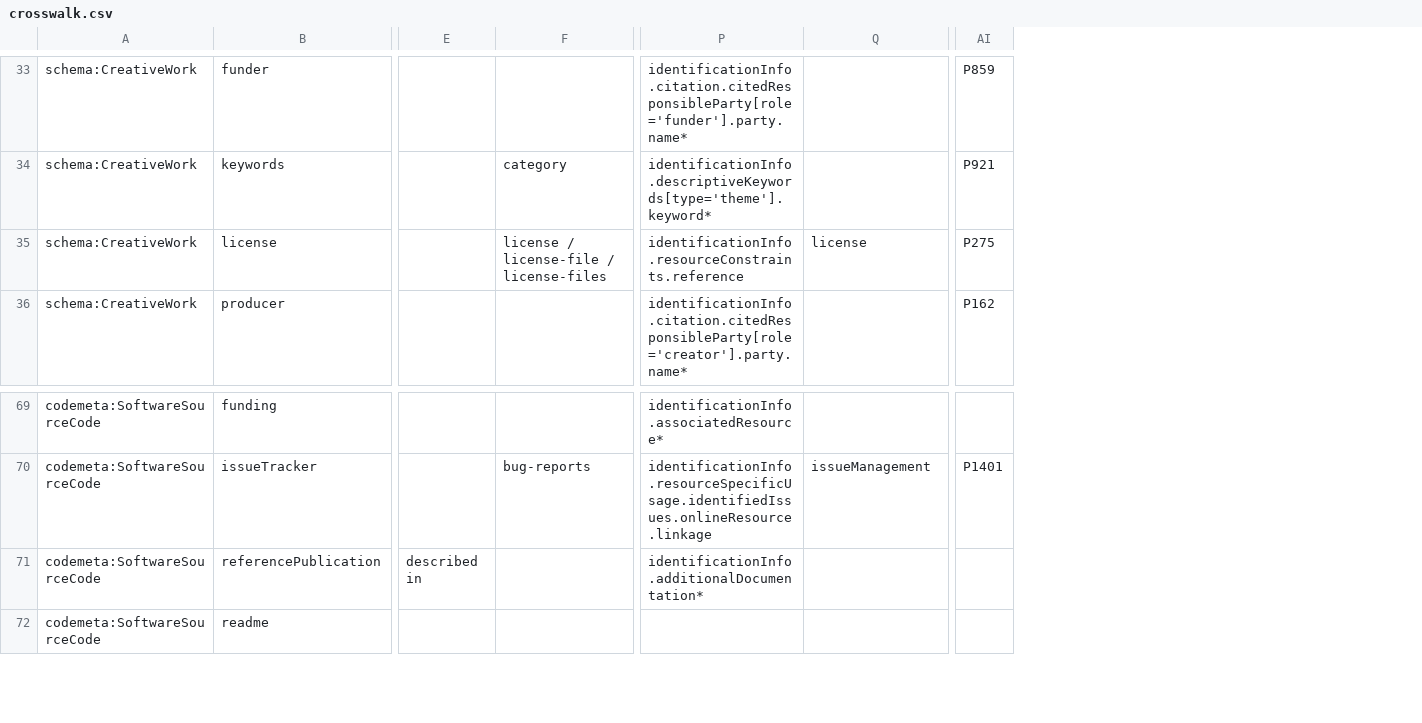
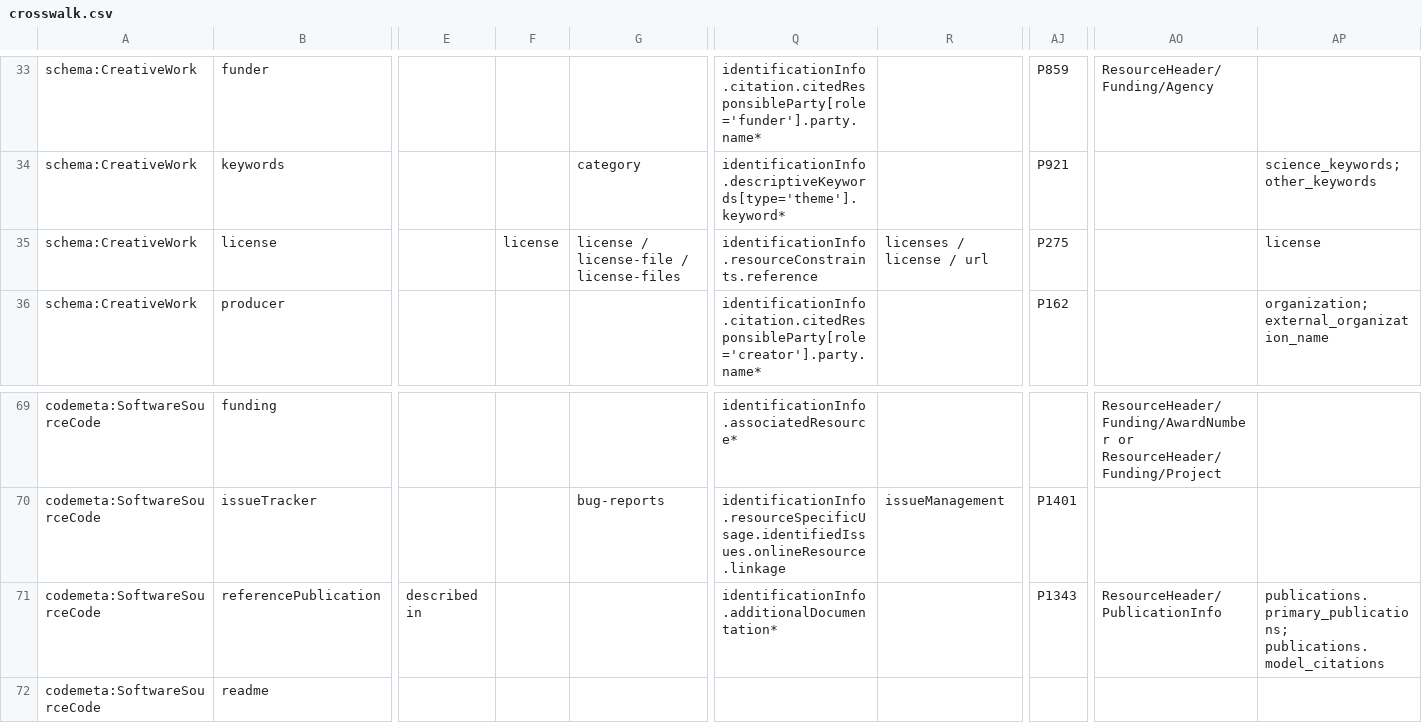
Before and after one commit to codemeta/codemeta, a CSV file: crosswalk.csv, drawn as a sheet; only a part is shown, gaps mark what is left out; addresses are those after the commit; the diff covers the shown part only; the diff names each change by its address in the sheet, - before the commit and + after, or states it on an @@ line.

```diff
--- a/crosswalk.csv
+++ b/crosswalk.csv
+column F, row 35: license
+column AO, row 33: ResourceHeader/Funding/Agency; rows 69-71: ResourceHeader/Funding/AwardNumber or ResourceHeader/Funding/Project |  | ResourceHeader/PublicationInfo
+column AP, rows 34-36: science_keywords; other_keywords | license | organization; external_organization_name; row 71: publications.primary_publications; publications.model_citations
-R35: license
+R35: licenses / license / url
-AJ71: (empty)
+AJ71: P1343
```
Also changed, not shown: 9 edited cells elsewhere in this file.
